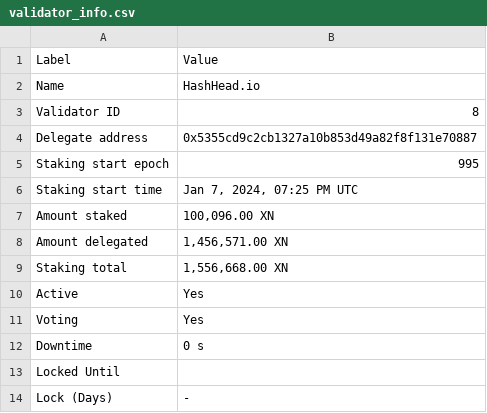
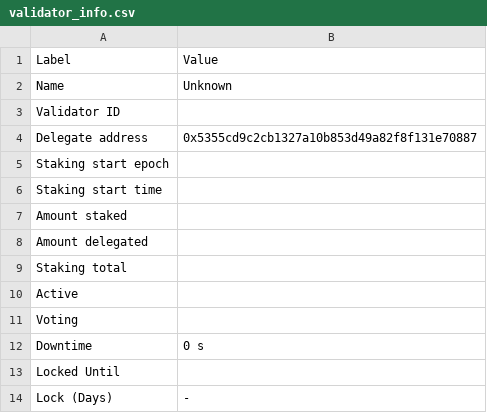
Before and after one commit to TreeCityWes/X1-Validator-Scrape, a CSV file: validator_info.csv, drawn as a sheet.

```diff
--- a/validator_info.csv
+++ b/validator_info.csv
@@ -1,12 +1,12 @@
 Label,Value
-Name,HashHead.io
-Validator ID,8
+Name,Unknown
+Validator ID,
 Delegate address,0x5355cd9c2cb1327a10b853d49a82f8f131e70887
-Staking start epoch,995
-Staking start time,"Jan 7, 2024, 07:25 PM UTC"
-Amount staked,"100,096.00 XN"
-Amount delegated,"1,456,571.00 XN"
-Staking total,"1,556,668.00 XN"
-Active,Yes
-Voting,Yes
+Staking start epoch,
+Staking start time,
+Amount staked,
+Amount delegated,
+Staking total,
+Active,
+Voting,
 Downtime,0 s
```
